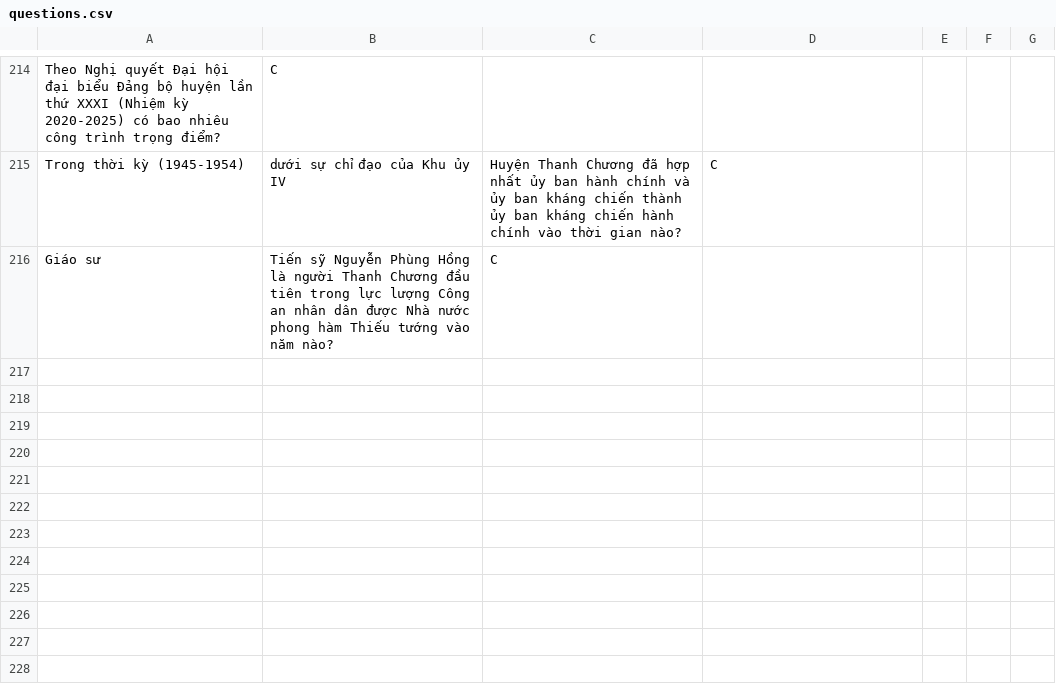
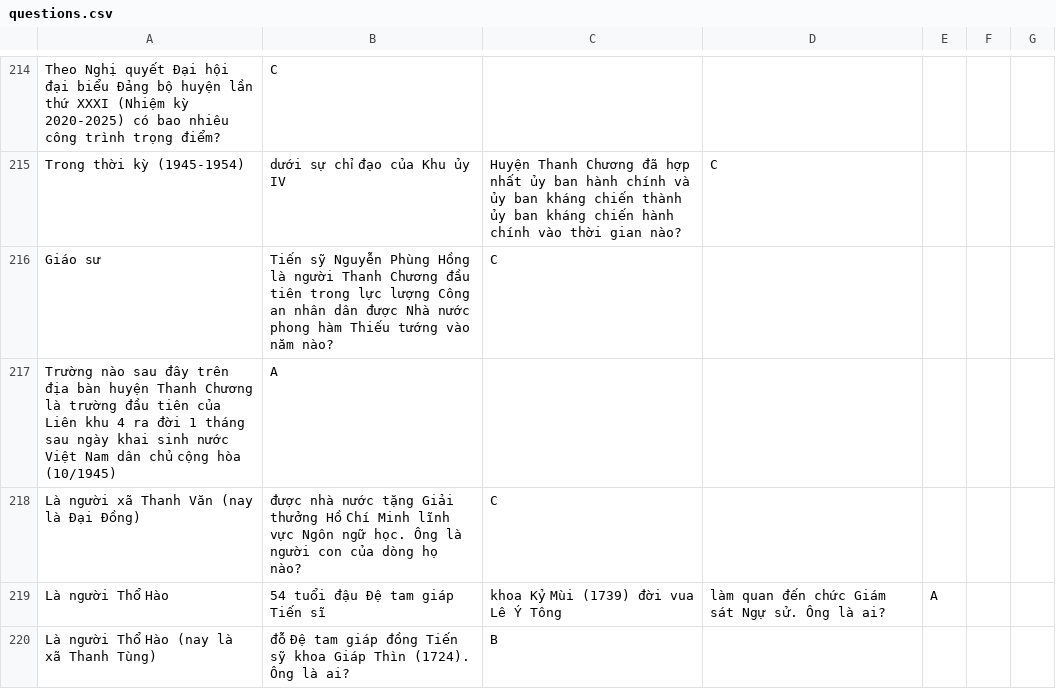
Before and after one commit to Huynguyenboiz/ATGT-Tools, a CSV file: questions.csv, drawn as a sheet; only a part is shown, gaps mark what is left out; the diff names each change by its address in the sheet, - before the commit and + after, or states it on an @@ line.

Commit message:
Update questions.csv

```diff
--- a/questions.csv
+++ b/questions.csv
+row 217: Trường nào sau đây trên địa bàn huyện Thanh Chương là trường đầu tiên của Liên khu 4 ra đời 1 tháng sau ngày khai sinh nước Việt Nam dân chủ cộng hòa (10/1945) | A
+row 218: Là người xã Thanh Văn (nay là Đại Đồng) | được nhà nước tặng Giải thưởng Hồ Chí Minh lĩnh vực Ngôn ngữ học. Ông là người con của dòng họ nào? | C
+row 219: Là người Thổ Hào | 54 tuổi đậu Đệ tam giáp Tiến sĩ | khoa Kỷ Mùi (1739) đời vua Lê Ý Tông | làm quan đến chức Giám sát Ngự sử. Ông là ai? | A
+row 220: Là người Thổ Hào (nay là xã Thanh Tùng) | đỗ Đệ tam giáp đồng Tiến sỹ khoa Giáp Thìn (1724). Ông là ai? | B
```
